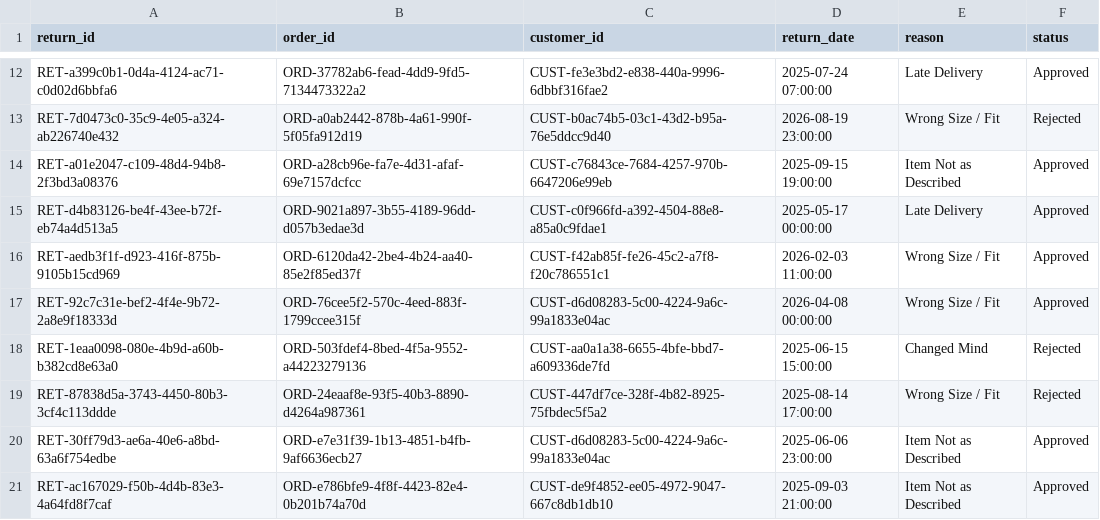
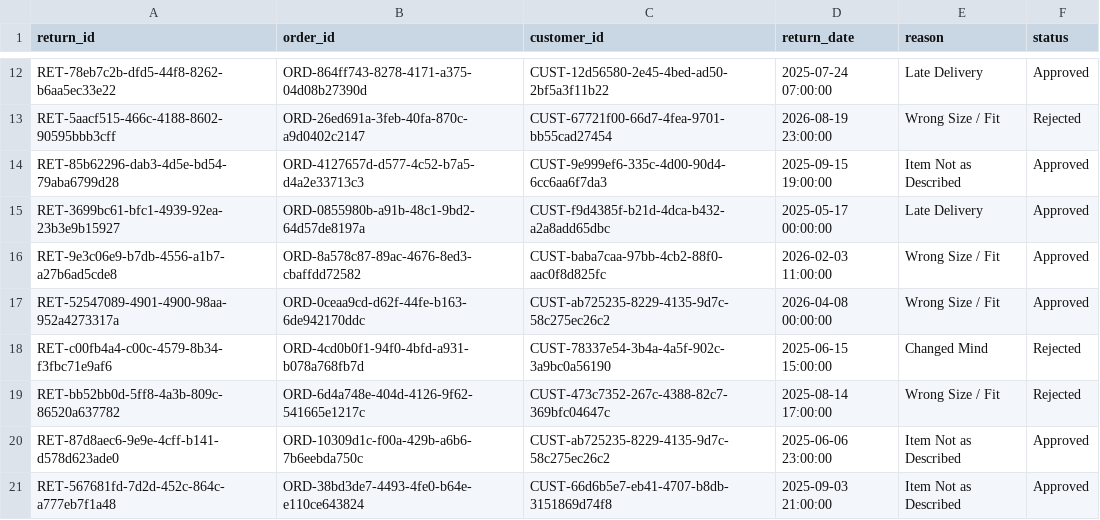
Before and after one commit to mukumbasar/ecommerce-performance-analytics, a CSV file: data/returns.csv, drawn as a sheet; only a part is shown, gaps mark what is left out; the diff covers the shown part only; the diff names each change by its address in the sheet, - before the commit and + after, or states it on an @@ line.

```diff
--- a/data/returns.csv
+++ b/data/returns.csv
-A12 (return_id): RET-a399c0b1-0d4a-4124-ac71-c0d02d6bbfa6
+A12 (return_id): RET-78eb7c2b-dfd5-44f8-8262-b6aa5ec33e22
-B12 (order_id): ORD-37782ab6-fead-4dd9-9fd5-7134473322a2
+B12 (order_id): ORD-864ff743-8278-4171-a375-04d08b27390d
-C12 (customer_id): CUST-fe3e3bd2-e838-440a-9996-6dbbf316fae2
+C12 (customer_id): CUST-12d56580-2e45-4bed-ad50-2bf5a3f11b22
-A13 (return_id): RET-7d0473c0-35c9-4e05-a324-ab226740e432
+A13 (return_id): RET-5aacf515-466c-4188-8602-90595bbb3cff
-B13 (order_id): ORD-a0ab2442-878b-4a61-990f-5f05fa912d19
+B13 (order_id): ORD-26ed691a-3feb-40fa-870c-a9d0402c2147
-C13 (customer_id): CUST-b0ac74b5-03c1-43d2-b95a-76e5ddcc9d40
+C13 (customer_id): CUST-67721f00-66d7-4fea-9701-bb55cad27454
-A14 (return_id): RET-a01e2047-c109-48d4-94b8-2f3bd3a08376
+A14 (return_id): RET-85b62296-dab3-4d5e-bd54-79aba6799d28
-B14 (order_id): ORD-a28cb96e-fa7e-4d31-afaf-69e7157dcfcc
+B14 (order_id): ORD-4127657d-d577-4c52-b7a5-d4a2e33713c3
-C14 (customer_id): CUST-c76843ce-7684-4257-970b-6647206e99eb
+C14 (customer_id): CUST-9e999ef6-335c-4d00-90d4-6cc6aa6f7da3
-A15 (return_id): RET-d4b83126-be4f-43ee-b72f-eb74a4d513a5
+A15 (return_id): RET-3699bc61-bfc1-4939-92ea-23b3e9b15927
-B15 (order_id): ORD-9021a897-3b55-4189-96dd-d057b3edae3d
+B15 (order_id): ORD-0855980b-a91b-48c1-9bd2-64d57de8197a
-C15 (customer_id): CUST-c0f966fd-a392-4504-88e8-a85a0c9fdae1
+C15 (customer_id): CUST-f9d4385f-b21d-4dca-b432-a2a8add65dbc
-A16 (return_id): RET-aedb3f1f-d923-416f-875b-9105b15cd969
+A16 (return_id): RET-9e3c06e9-b7db-4556-a1b7-a27b6ad5cde8
-B16 (order_id): ORD-6120da42-2be4-4b24-aa40-85e2f85ed37f
+B16 (order_id): ORD-8a578c87-89ac-4676-8ed3-cbaffdd72582
-C16 (customer_id): CUST-f42ab85f-fe26-45c2-a7f8-f20c786551c1
+C16 (customer_id): CUST-baba7caa-97bb-4cb2-88f0-aac0f8d825fc
-A17 (return_id): RET-92c7c31e-bef2-4f4e-9b72-2a8e9f18333d
+A17 (return_id): RET-52547089-4901-4900-98aa-952a4273317a
-B17 (order_id): ORD-76cee5f2-570c-4eed-883f-1799ccee315f
+B17 (order_id): ORD-0ceaa9cd-d62f-44fe-b163-6de942170ddc
-C17 (customer_id): CUST-d6d08283-5c00-4224-9a6c-99a1833e04ac
+C17 (customer_id): CUST-ab725235-8229-4135-9d7c-58c275ec26c2
-A18 (return_id): RET-1eaa0098-080e-4b9d-a60b-b382cd8e63a0
+A18 (return_id): RET-c00fb4a4-c00c-4579-8b34-f3fbc71e9af6
-B18 (order_id): ORD-503fdef4-8bed-4f5a-9552-a44223279136
+B18 (order_id): ORD-4cd0b0f1-94f0-4bfd-a931-b078a768fb7d
-C18 (customer_id): CUST-aa0a1a38-6655-4bfe-bbd7-a609336de7fd
+C18 (customer_id): CUST-78337e54-3b4a-4a5f-902c-3a9bc0a56190
-A19 (return_id): RET-87838d5a-3743-4450-80b3-3cf4c113ddde
+A19 (return_id): RET-bb52bb0d-5ff8-4a3b-809c-86520a637782
-B19 (order_id): ORD-24eaaf8e-93f5-40b3-8890-d4264a987361
+B19 (order_id): ORD-6d4a748e-404d-4126-9f62-541665e1217c
-C19 (customer_id): CUST-447df7ce-328f-4b82-8925-75fbdec5f5a2
+C19 (customer_id): CUST-473c7352-267c-4388-82c7-369bfc04647c
-A20 (return_id): RET-30ff79d3-ae6a-40e6-a8bd-63a6f754edbe
+A20 (return_id): RET-87d8aec6-9e9e-4cff-b141-d578d623ade0
-B20 (order_id): ORD-e7e31f39-1b13-4851-b4fb-9af6636ecb27
+B20 (order_id): ORD-10309d1c-f00a-429b-a6b6-7b6eebda750c
-C20 (customer_id): CUST-d6d08283-5c00-4224-9a6c-99a1833e04ac
+C20 (customer_id): CUST-ab725235-8229-4135-9d7c-58c275ec26c2
-A21 (return_id): RET-ac167029-f50b-4d4b-83e3-4a64fd8f7caf
+A21 (return_id): RET-567681fd-7d2d-452c-864c-a777eb7f1a48
-B21 (order_id): ORD-e786bfe9-4f8f-4423-82e4-0b201b74a70d
+B21 (order_id): ORD-38bd3de7-4493-4fe0-b64e-e110ce643824
-C21 (customer_id): CUST-de9f4852-ee05-4972-9047-667c8db1db10
+C21 (customer_id): CUST-66d6b5e7-eb41-4707-b8db-3151869d74f8
```
Also changed, not shown: 108 edited cells elsewhere in this file, data/customers.csv, data/orders.csv, 6 other files.
